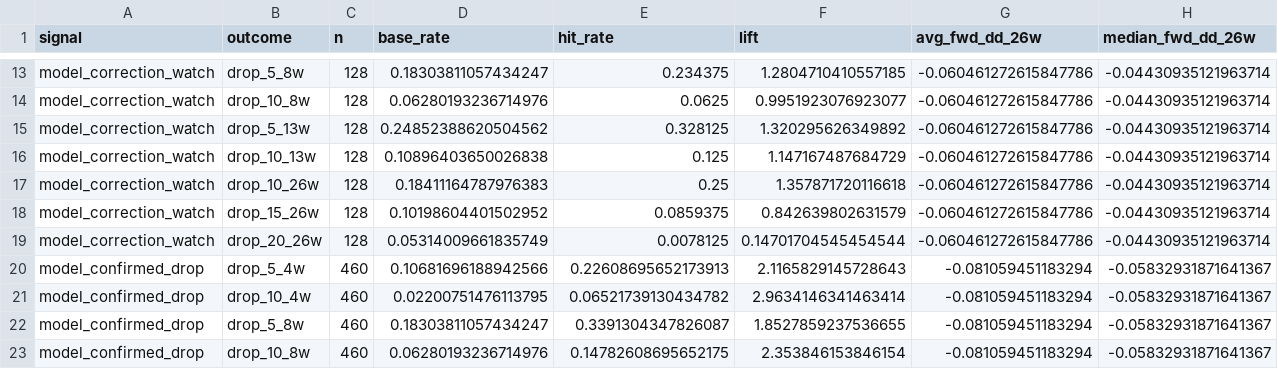
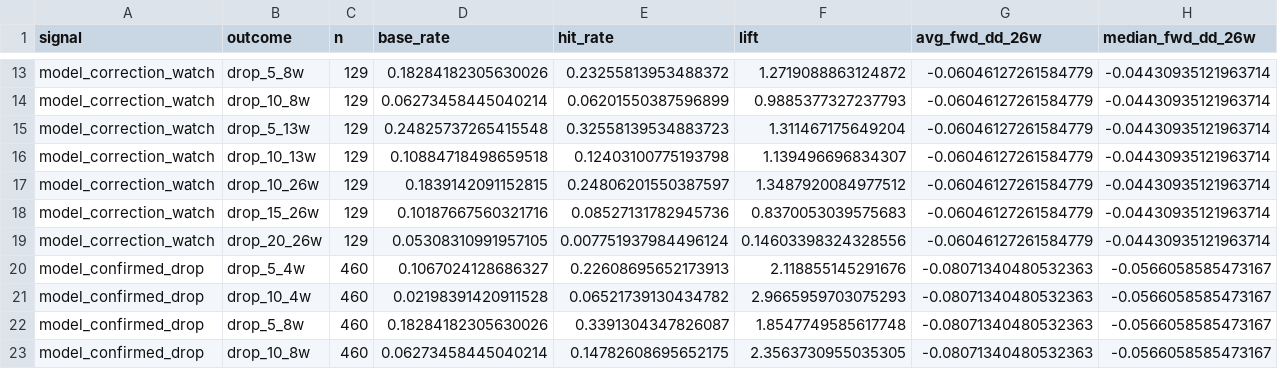
Before and after one commit to emkcufslp-kfc/Makret-Bull-and-Bear-Trap, a CSV file: exports/crash_predictor_study/signal_evaluation.csv, drawn as a sheet; only a part is shown, gaps mark what is left out; the diff covers the shown part only; the diff names each change by its address in the sheet, - before the commit and + after, or states it on an @@ line.

```diff
--- a/exports/crash_predictor_study/signal_evaluation.csv
+++ b/exports/crash_predictor_study/signal_evaluation.csv
-C13:C19 (n): 128
+C13:C19 (n): 129
-D13 (base_rate): 0.18303811057434247
+D13 (base_rate): 0.18284182305630026
-E13 (hit_rate): 0.234375
+E13 (hit_rate): 0.23255813953488372
-F13 (lift): 1.2804710410557185
+F13 (lift): 1.2719088863124872
-G13:G19 (avg_fwd_dd_26w): -0.060461272615847786
+G13:G19 (avg_fwd_dd_26w): -0.06046127261584779
-D14 (base_rate): 0.06280193236714976
+D14 (base_rate): 0.06273458445040214
-E14 (hit_rate): 0.0625
+E14 (hit_rate): 0.06201550387596899
-F14 (lift): 0.9951923076923077
+F14 (lift): 0.9885377327237793
-D15 (base_rate): 0.24852388620504562
+D15 (base_rate): 0.24825737265415548
-E15 (hit_rate): 0.328125
+E15 (hit_rate): 0.32558139534883723
-F15 (lift): 1.320295626349892
+F15 (lift): 1.311467175649204
-D16 (base_rate): 0.10896403650026838
+D16 (base_rate): 0.10884718498659518
-E16 (hit_rate): 0.125
+E16 (hit_rate): 0.12403100775193798
-F16 (lift): 1.147167487684729
+F16 (lift): 1.139496696834307
-D17 (base_rate): 0.18411164787976383
+D17 (base_rate): 0.1839142091152815
-E17 (hit_rate): 0.25
+E17 (hit_rate): 0.24806201550387597
-F17 (lift): 1.357871720116618
+F17 (lift): 1.3487920084977512
-D18 (base_rate): 0.10198604401502952
+D18 (base_rate): 0.10187667560321716
-E18 (hit_rate): 0.0859375
+E18 (hit_rate): 0.08527131782945736
-F18 (lift): 0.842639802631579
+F18 (lift): 0.8370053039575683
-D19 (base_rate): 0.05314009661835749
+D19 (base_rate): 0.05308310991957105
-E19 (hit_rate): 0.0078125
+E19 (hit_rate): 0.007751937984496124
-F19 (lift): 0.14701704545454544
+F19 (lift): 0.14603398324328556
-D20 (base_rate): 0.10681696188942566
+D20 (base_rate): 0.1067024128686327
-F20 (lift): 2.1165829145728643
+F20 (lift): 2.118855145291676
-G20:G23 (avg_fwd_dd_26w): -0.081059451183294
+G20:G23 (avg_fwd_dd_26w): -0.08071340480532363
-H20:H23 (median_fwd_dd_26w): -0.05832931871641367
+H20:H23 (median_fwd_dd_26w): -0.0566058585473167
-D21 (base_rate): 0.02200751476113795
+D21 (base_rate): 0.02198391420911528
-F21 (lift): 2.9634146341463414
+F21 (lift): 2.9665959703075293
-D22 (base_rate): 0.18303811057434247
+D22 (base_rate): 0.18284182305630026
-F22 (lift): 1.8527859237536655
+F22 (lift): 1.8547749585617748
-D23 (base_rate): 0.06280193236714976
+D23 (base_rate): 0.06273458445040214
-F23 (lift): 2.353846153846154
+F23 (lift): 2.3563730955035305
```
Also changed, not shown: 116 edited cells elsewhere in this file, data/Fund_Tactical_Results/Fund_Tactical_weights.csv, data/Platinum_Results/Platinum_Weights.csv, 36 other files.
